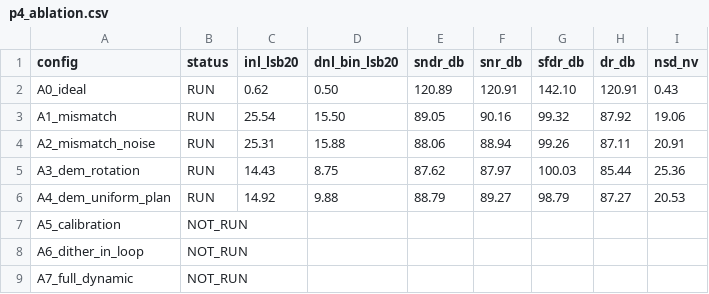
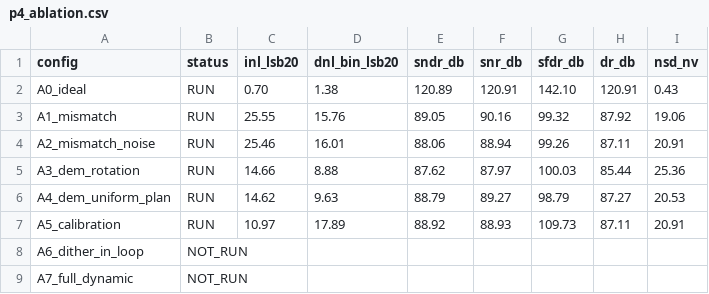
Before and after one commit to defineiocc02/20bit_SAR_ADC_Behaviour_Verification, a CSV file: docs/reviews/20261113_p3p4/data/p4_ablation.csv, drawn as a sheet.

Commit message:
feat(p4): 补上外部系数权值校准（逐码 2.31× INL、+10.5 dB SFDR），并留证逐单元不可辨识
之前把 A5 标 NOT_RUN 是交付缺口，不是工具缺口。补做时撞到两件事：

1. 仓库已有 fit_unit_weights 在本流水线上连理想器件都拟合失败（解出负权重）：
   它的观测量是采样侧 signal_mask*x+term 口径，本链 signal_mask 恒 1、term 是全轨电压。
2. 改成正向模型 fine=a*x+Σb*m+off 后仍不可辨识：fine 是 RA 放大后的残差，
   式内 G*C*x 与 G*Q_DAC 各约 96 V、相减后只剩 0.1 V，1e-3 抵消把 90 uV 噪声放大到 V 量级
   （自由拟合残差 80 mV、a=-0.004、654 个非正权重；固定 a=32 时残差 14 V、权重 -43 V）。
   同一份代码在合成数据上可精确恢复（测试 test_mask_weights_are_exact_when_the_model_holds），
   所以这是数据可辨识性问题，不是实现 bug。

可用路径：逐码输出修正（等价于 DAC 传输函数线性化）
- 训练 8200 笔乱序斜坡覆盖全部 512 码（含端点），最小 14 笔/码，训练残差 80 uV；
- 同一条留出记录：INL 25.37→10.97 LSB20（2.31×）、SFDR 99.3→109.7 dB（+10.5 dB）、
  SNDR +0.86 dB；SNR/DR/NSD 完全不动（88.94→88.93、87.11→87.11、20.91→20.91），
  这三项不动才证明改善来自误差修正。
- 仍差论文 4.8×（INL 10.5 vs 2.2 ppm FS），来源写清：片间组合误差 + 表项噪声（14 笔/码）。

顺带修掉一个会静默污染训练的坑：input_fn 用 floor(t*fs) 取表时，孔径时刻浮点乘回来
可能是 6334.99999999，对**乱序**电平表会取到完全无关的电压（实测 5.5 V 级误差）。
改用 rint 后 input 对齐校验通过。

新增 src/adi_model/mask_calibration.py（8 项测试）+ docs/reviews/20261113_p3p4/07_calibration.md；
P4 矩阵更新为 6 实跑 + 2 NOT_RUN；46 项新测试全绿。

```diff
--- a/docs/reviews/20261113_p3p4/data/p4_ablation.csv
+++ b/docs/reviews/20261113_p3p4/data/p4_ablation.csv
@@ -1,8 +1,8 @@
 config,status,inl_lsb20,dnl_bin_lsb20,sndr_db,snr_db,sfdr_db,dr_db,nsd_nv
-A0_ideal,RUN,0.62,0.50,120.89,120.91,142.10,120.91,0.43
-A1_mismatch,RUN,25.54,15.50,89.05,90.16,99.32,87.92,19.06
-A2_mismatch_noise,RUN,25.31,15.88,88.06,88.94,99.26,87.11,20.91
-A3_dem_rotation,RUN,14.43,8.75,87.62,87.97,100.03,85.44,25.36
-A4_dem_uniform_plan,RUN,14.92,9.88,88.79,89.27,98.79,87.27,20.53
-A5_calibration,NOT_RUN,,,,,,,
+A0_ideal,RUN,0.70,1.38,120.89,120.91,142.10,120.91,0.43
+A1_mismatch,RUN,25.55,15.76,89.05,90.16,99.32,87.92,19.06
+A2_mismatch_noise,RUN,25.46,16.01,88.06,88.94,99.26,87.11,20.91
+A3_dem_rotation,RUN,14.66,8.88,87.62,87.97,100.03,85.44,25.36
+A4_dem_uniform_plan,RUN,14.62,9.63,88.79,89.27,98.79,87.27,20.53
+A5_calibration,RUN,10.97,17.89,88.92,88.93,109.73,87.11,20.91
 A6_dither_in_loop,NOT_RUN,,,,,,,
```
Also changed, not shown: 8 other files.
